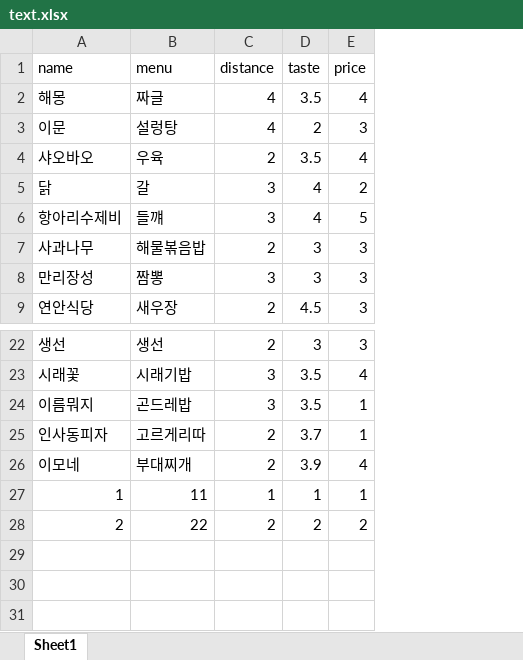
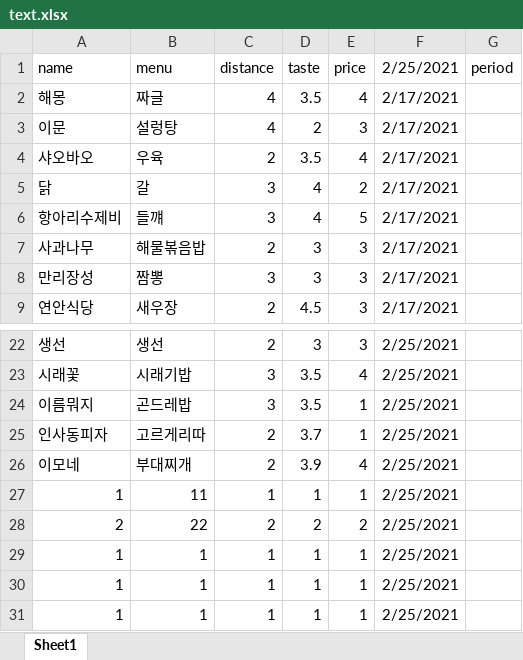
Before and after one commit to zndrke/LunchGenerator, an Excel workbook: text.xlsx, sheet Sheet1, drawn as a sheet; only a part is shown, gaps mark what is left out; values as stored, in another font and other column widths than the file's, no borders; the diff names each change by its address in the sheet, - before the commit and + after, or states it on an @@ line.

```diff
--- a/text.xlsx (sheet Sheet1)
+++ b/text.xlsx (sheet Sheet1)
+column F (2/25/2021), rows 2-9: all 2/17/2021; rows 22-28: all 2/25/2021
+column G (period), empty
+row 29: 1 | 1 | 1 | 1 | 1 | 2/25/2021
+row 30: 1 | 1 | 1 | 1 | 1 | 2/25/2021
+row 31: 1 | 1 | 1 | 1 | 1 | 2/25/2021
```
Also changed, not shown: 13 other files.
